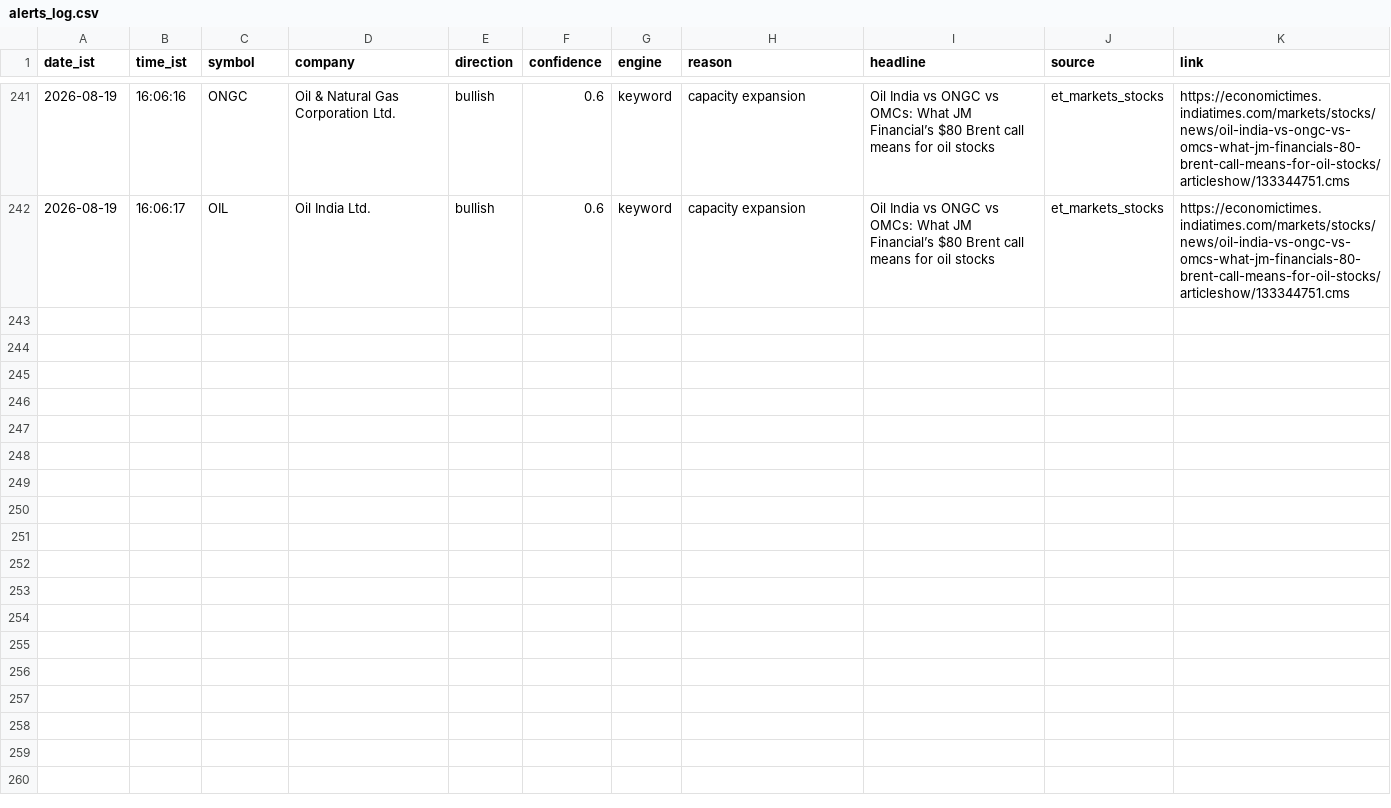
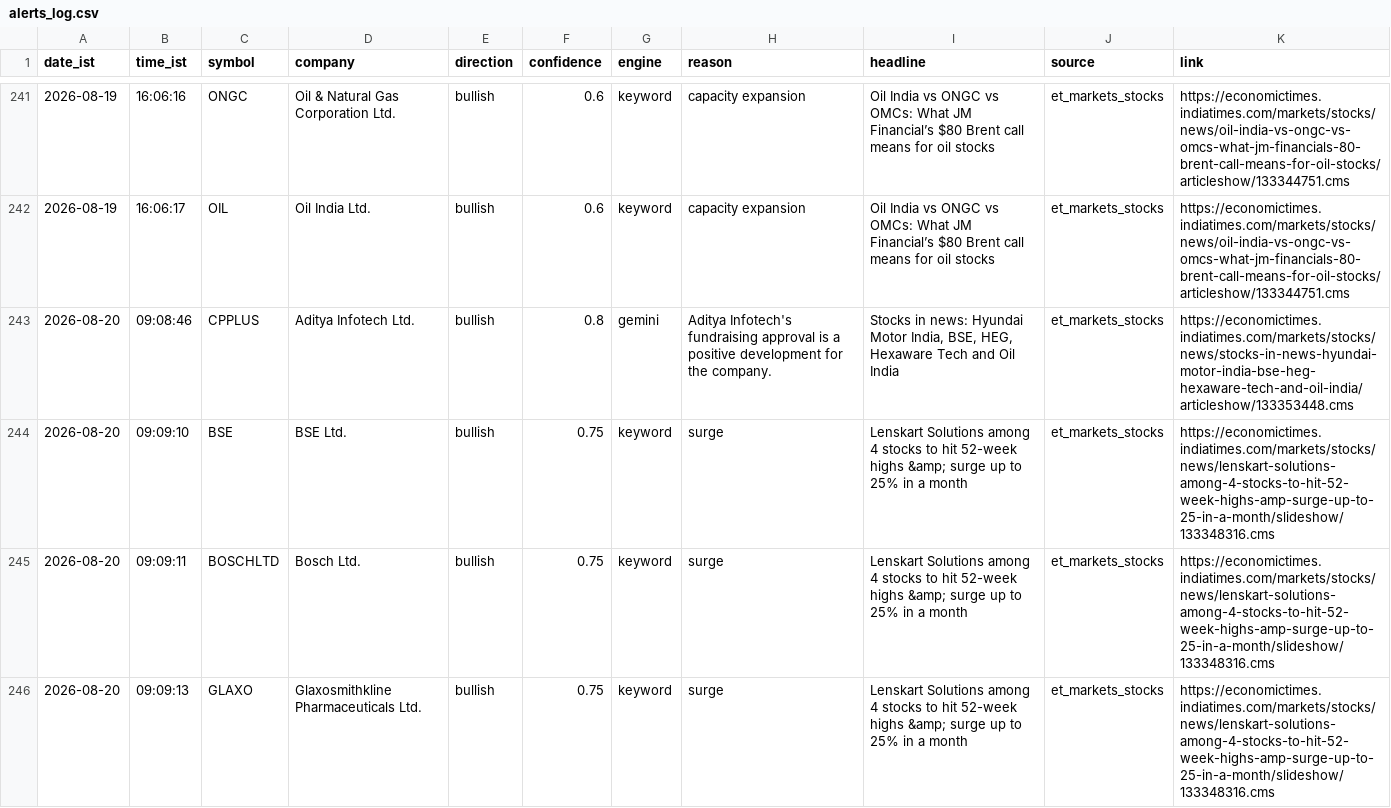
Before and after one commit to sandiep-2006/nse-news-watcher, a CSV file: data/alerts_log.csv, drawn as a sheet; only a part is shown, gaps mark what is left out; the diff covers the shown part only; the diff names each change by its address in the sheet, - before the commit and + after, or states it on an @@ line.

```diff
--- a/data/alerts_log.csv
+++ b/data/alerts_log.csv
+row 243: 2026-08-20 | 09:08:46 | CPPLUS | Aditya Infotech Ltd. | bullish | 0.8 | gemini | Aditya Infotech's fundraising approval is a positive development for the company. | Stocks in news: Hyundai Motor India, BSE, HEG, Hexaware Tech and Oil India | et_markets_stocks | https://economictimes.indiatimes.com/markets/stocks/news/stocks-in-news-hyundai-motor-india-bse-heg-hexaware-tech-and-oil-india/articleshow/133353448.cms
+row 244: 2026-08-20 | 09:09:10 | BSE | BSE Ltd. | bullish | 0.75 | keyword | surge | Lenskart Solutions among 4 stocks to hit 52-week highs &amp; surge up to 25% in a month | et_markets_stocks | https://economictimes.indiatimes.com/markets/stocks/news/lenskart-solutions-among-4-stocks-to-hit-52-week-highs-amp-surge-up-to-25-in-a-month/slideshow/133348316.cms
+row 245: 2026-08-20 | 09:09:11 | BOSCHLTD | Bosch Ltd. | bullish | 0.75 | keyword | surge | Lenskart Solutions among 4 stocks to hit 52-week highs &amp; surge up to 25% in a month | et_markets_stocks | https://economictimes.indiatimes.com/markets/stocks/news/lenskart-solutions-among-4-stocks-to-hit-52-week-highs-amp-surge-up-to-25-in-a-month/slideshow/133348316.cms
+row 246: 2026-08-20 | 09:09:13 | GLAXO | Glaxosmithkline Pharmaceuticals Ltd. | bullish | 0.75 | keyword | surge | Lenskart Solutions among 4 stocks to hit 52-week highs &amp; surge up to 25% in a month | et_markets_stocks | https://economictimes.indiatimes.com/markets/stocks/news/lenskart-solutions-among-4-stocks-to-hit-52-week-highs-amp-surge-up-to-25-in-a-month/slideshow/133348316.cms
```
Also changed, not shown: 9 added rows elsewhere in this file.
